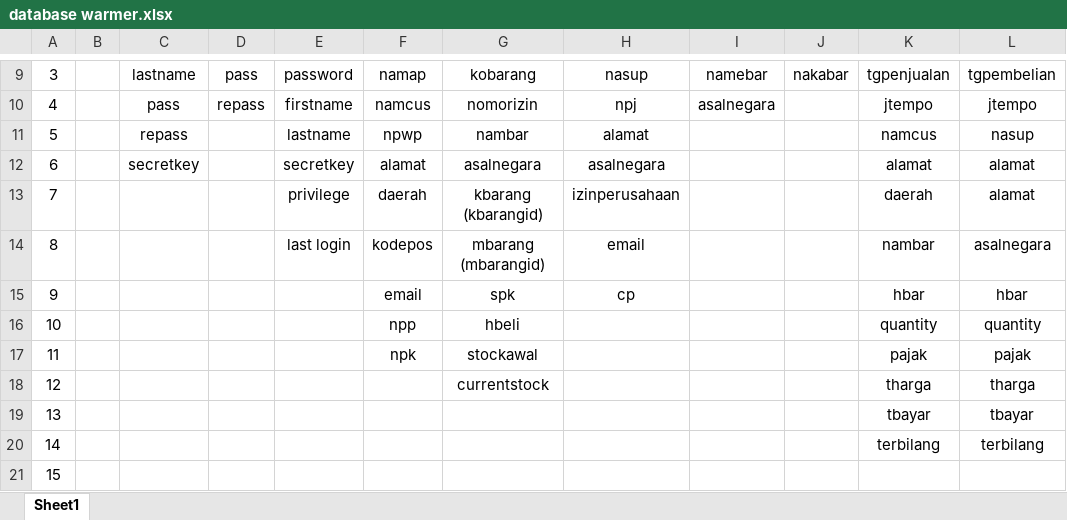
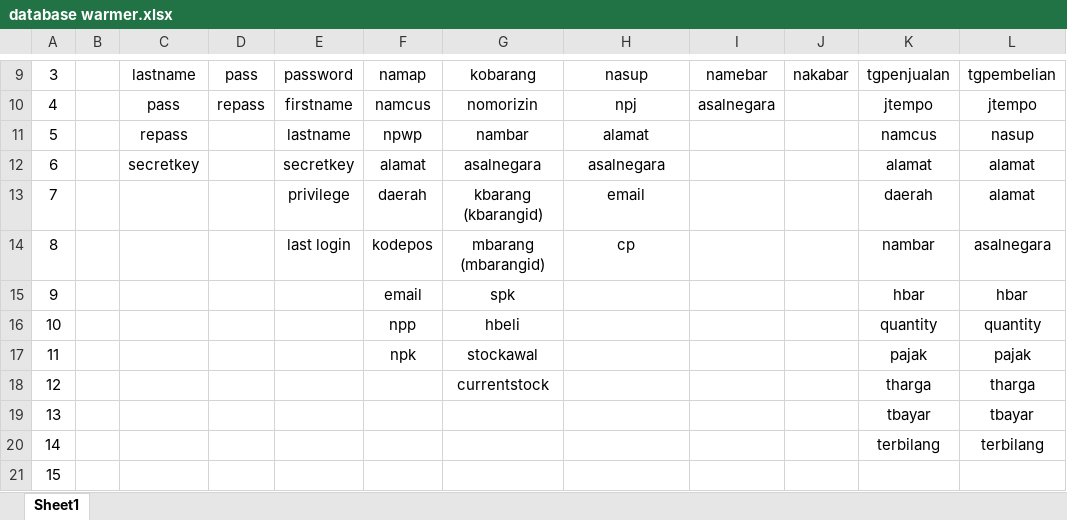
Before and after one commit to firmansyas/warmer, an Excel workbook: database warmer.xlsx, sheet Sheet1, drawn as a sheet; only a part is shown, gaps mark what is left out; values as stored, in another font and other column widths than the file's, no borders; the diff names each change by its address in the sheet, - before the commit and + after, or states it on an @@ line.

```diff
--- a/database warmer.xlsx (sheet Sheet1)
+++ b/database warmer.xlsx (sheet Sheet1)
-H13: izinperusahaan
+H13: email
-H14: email
+H14: cp
-H15: cp
+H15: (empty)
```
Also changed, not shown: 9 other files.
